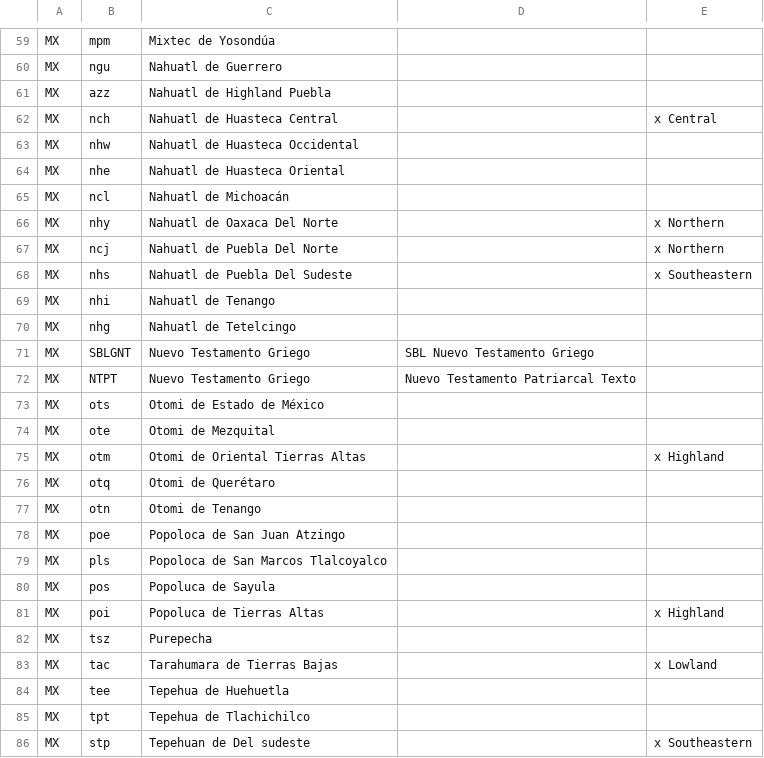
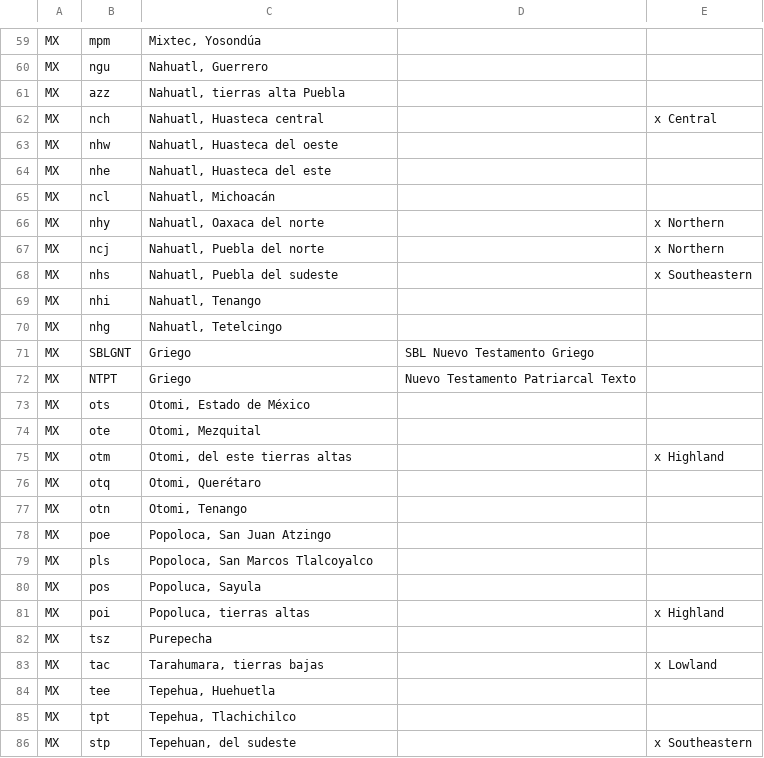
Before and after one commit to garygriswold/Bible.js, a CSV file: Versions/data/Versions/CountryVersion-Table 1.csv, drawn as a sheet; only a part is shown, gaps mark what is left out; the diff covers the shown part only; the diff names each change by its address in the sheet, - before the commit and + after, or states it on an @@ line.

```diff
--- a/Versions/data/Versions/CountryVersion-Table 1.csv
+++ b/Versions/data/Versions/CountryVersion-Table 1.csv
-C59: Mixtec de Yosondúa
+C59: Mixtec, Yosondúa
-C60: Nahuatl de Guerrero
+C60: Nahuatl, Guerrero
-C61: Nahuatl de Highland Puebla
+C61: Nahuatl, tierras alta Puebla
-C62: Nahuatl de Huasteca Central
+C62: Nahuatl, Huasteca central
-C63: Nahuatl de Huasteca Occidental
+C63: Nahuatl, Huasteca del oeste
-C64: Nahuatl de Huasteca Oriental
+C64: Nahuatl, Huasteca del este
-C65: Nahuatl de Michoacán
+C65: Nahuatl, Michoacán
-C66: Nahuatl de Oaxaca Del Norte
+C66: Nahuatl, Oaxaca del norte
-C67: Nahuatl de Puebla Del Norte
+C67: Nahuatl, Puebla del norte
-C68: Nahuatl de Puebla Del Sudeste
+C68: Nahuatl, Puebla del sudeste
-C69: Nahuatl de Tenango
+C69: Nahuatl, Tenango
-C70: Nahuatl de Tetelcingo
+C70: Nahuatl, Tetelcingo
-C71:C72: Nuevo Testamento Griego
+C71:C72: Griego
-C73: Otomi de Estado de México
+C73: Otomi, Estado de México
-C74: Otomi de Mezquital
+C74: Otomi, Mezquital
-C75: Otomi de Oriental Tierras Altas
+C75: Otomi, del este tierras altas
-C76: Otomi de Querétaro
+C76: Otomi, Querétaro
-C77: Otomi de Tenango
+C77: Otomi, Tenango
-C78: Popoloca de San Juan Atzingo
+C78: Popoloca, San Juan Atzingo
-C79: Popoloca de San Marcos Tlalcoyalco
+C79: Popoloca, San Marcos Tlalcoyalco
-C80: Popoluca de Sayula
+C80: Popoluca, Sayula
-C81: Popoluca de Tierras Altas
+C81: Popoluca, tierras altas
-C83: Tarahumara de Tierras Bajas
+C83: Tarahumara, tierras bajas
-C84: Tepehua de Huehuetla
+C84: Tepehua, Huehuetla
-C85: Tepehua de Tlachichilco
+C85: Tepehua, Tlachichilco
-C86: Tepehuan de Del sudeste
+C86: Tepehuan, del sudeste
```
Also changed, not shown: 93 edited cells elsewhere in this file, 3 other files.
